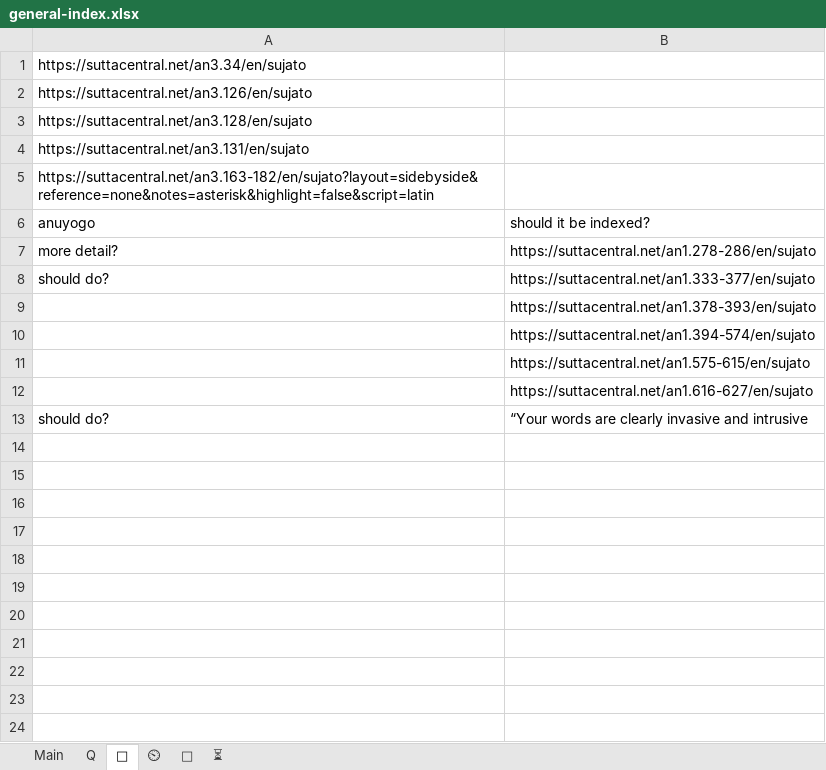
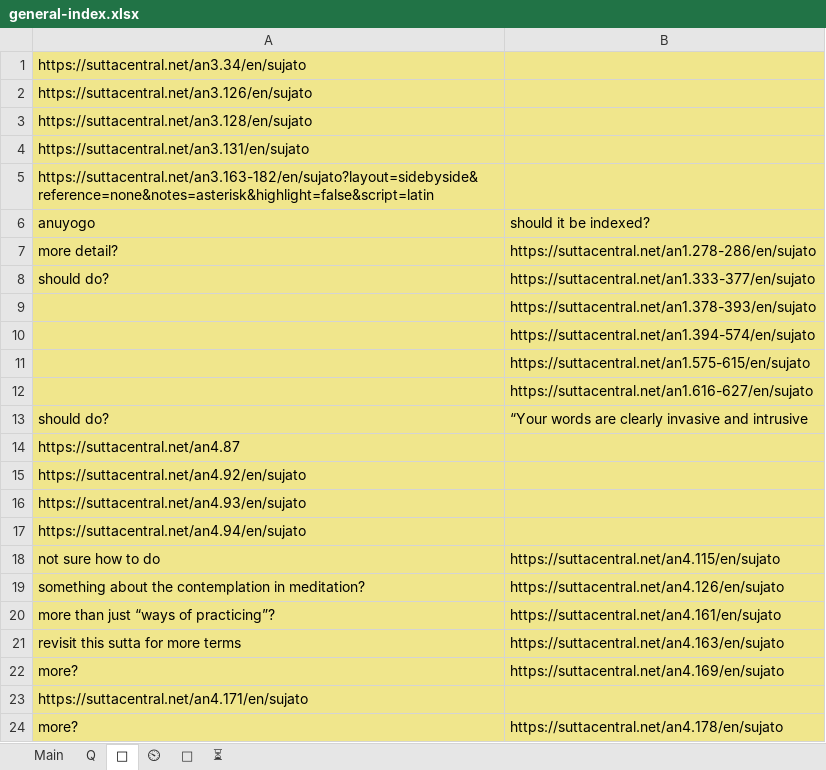
Before and after one commit to thesunshade/sutta-index, an Excel workbook: src/data/general-index.xlsx, sheet 🤔, drawn as a sheet; values as stored, in another font and other column widths than the file's, no borders; the diff names each change by its address in the sheet, - before the commit and + after, or states it on an @@ line.

```diff
--- a/src/data/general-index.xlsx (sheet 🤔)
+++ b/src/data/general-index.xlsx (sheet 🤔)
-A1:B13 fill: none
+A1:B13 fill: #F0E68C
+row 14: https://suttacentral.net/an4.87
+row 15: https://suttacentral.net/an4.92/en/sujato
+row 16: https://suttacentral.net/an4.93/en/sujato
+row 17: https://suttacentral.net/an4.94/en/sujato
+row 18: not sure how to do | https://suttacentral.net/an4.115/en/sujato
+row 19: something about the contemplation in meditation? | https://suttacentral.net/an4.126/en/sujato
+row 20: more than just “ways of practicing”? | https://suttacentral.net/an4.161/en/sujato
+row 21: revisit this sutta for more terms | https://suttacentral.net/an4.163/en/sujato
+row 22: more? | https://suttacentral.net/an4.169/en/sujato
+row 23: https://suttacentral.net/an4.171/en/sujato
+row 24: more? | https://suttacentral.net/an4.178/en/sujato
```
Also changed, not shown: sheet Main, sheet ⏲, sheet Q, sheet 🔑, 11 other files.
